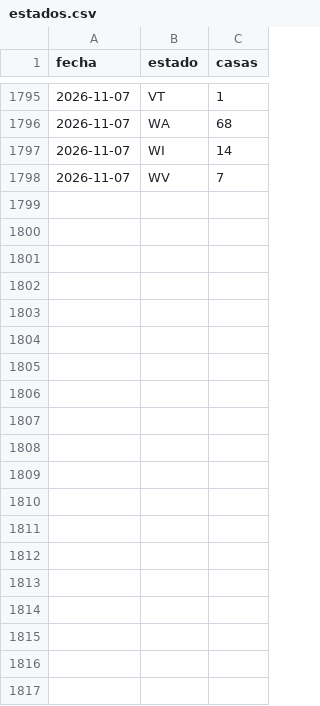
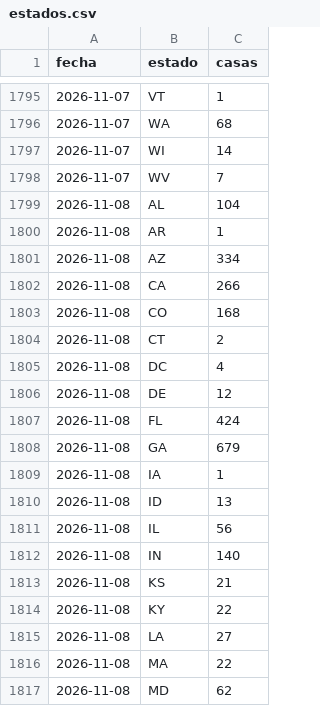
Before and after one commit to feralvro/Projects, a CSV file: data/estados.csv, drawn as a sheet; only a part is shown, gaps mark what is left out; the diff covers the shown part only; the diff names each change by its address in the sheet, - before the commit and + after, or states it on an @@ line.

```diff
--- a/data/estados.csv
+++ b/data/estados.csv
+row 1799: 2026-11-08 | AL | 104
+row 1800: 2026-11-08 | AR | 1
+row 1801: 2026-11-08 | AZ | 334
+row 1802: 2026-11-08 | CA | 266
+row 1803: 2026-11-08 | CO | 168
+row 1804: 2026-11-08 | CT | 2
+row 1805: 2026-11-08 | DC | 4
+row 1806: 2026-11-08 | DE | 12
+row 1807: 2026-11-08 | FL | 424
+row 1808: 2026-11-08 | GA | 679
+row 1809: 2026-11-08 | IA | 1
+row 1810: 2026-11-08 | ID | 13
+row 1811: 2026-11-08 | IL | 56
+row 1812: 2026-11-08 | IN | 140
+row 1813: 2026-11-08 | KS | 21
+row 1814: 2026-11-08 | KY | 22
+row 1815: 2026-11-08 | LA | 27
+row 1816: 2026-11-08 | MA | 22
+row 1817: 2026-11-08 | MD | 62
```
Also changed, not shown: 24 added rows elsewhere in this file, data/historico.csv, data/precios.csv, 13 other files.
